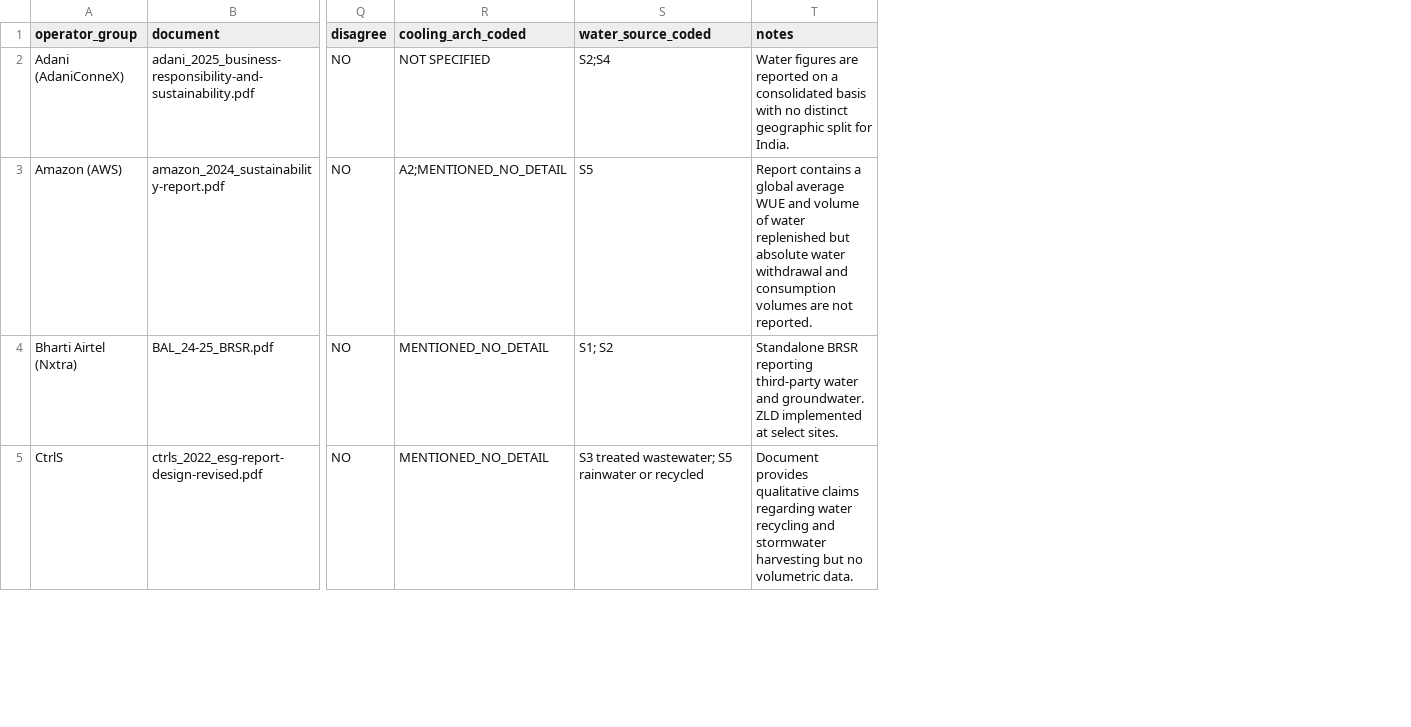
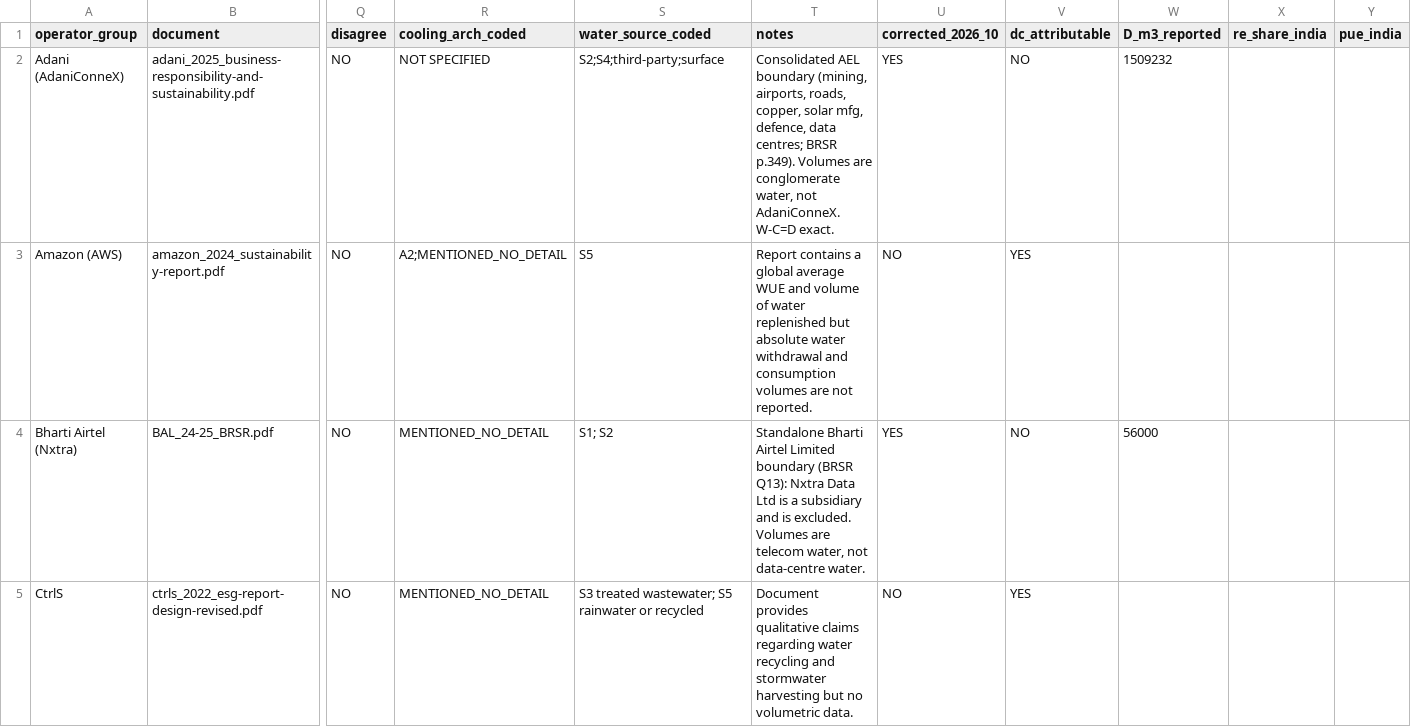
Before and after one commit to hemish22/water-not-watts, a CSV file: master_audit.csv, drawn as a sheet; only a part is shown, gaps mark what is left out; the diff covers the shown part only; the diff names each change by its address in the sheet, - before the commit and + after, or states it on an @@ line.

```diff
--- a/master_audit.csv
+++ b/master_audit.csv
+column U (corrected_2026_10), rows 2-5: YES | NO | YES | NO
+column V (dc_attributable), rows 2-5: NO | YES | NO | YES
+column W (D_m3_reported), rows 2-4: 1509232 |  | 56000
+column X (re_share_india), empty
+column Y (pue_india), empty
-S2 (water_source_coded): S2;S4
+S2 (water_source_coded): S2;S4;third-party;surface
-T2 (notes): Water figures are reported on a consolidated basis with no distinct geographic split for India.
+T2 (notes): Consolidated AEL boundary (mining, airports, roads, copper, solar mfg, defence, data centres; BRSR p.349). Volumes are conglomerate water, not AdaniConneX. W-C=D exact.
-T4 (notes): Standalone BRSR reporting third-party water and groundwater. ZLD implemented at select sites.
+T4 (notes): Standalone Bharti Airtel Limited boundary (BRSR Q13): Nxtra Data Ltd is a subsidiary and is excluded. Volumes are telecom water, not data-centre water.
```
Also changed, not shown: 44 edited cells elsewhere in this file, 27 other files.
